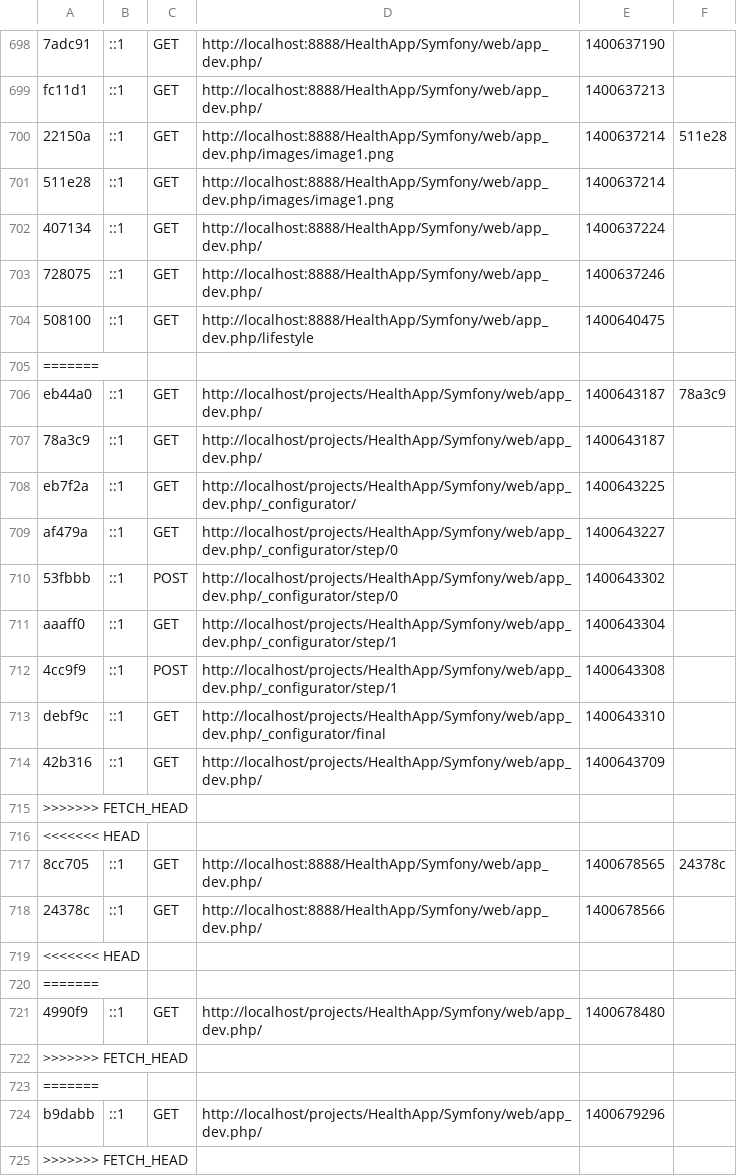
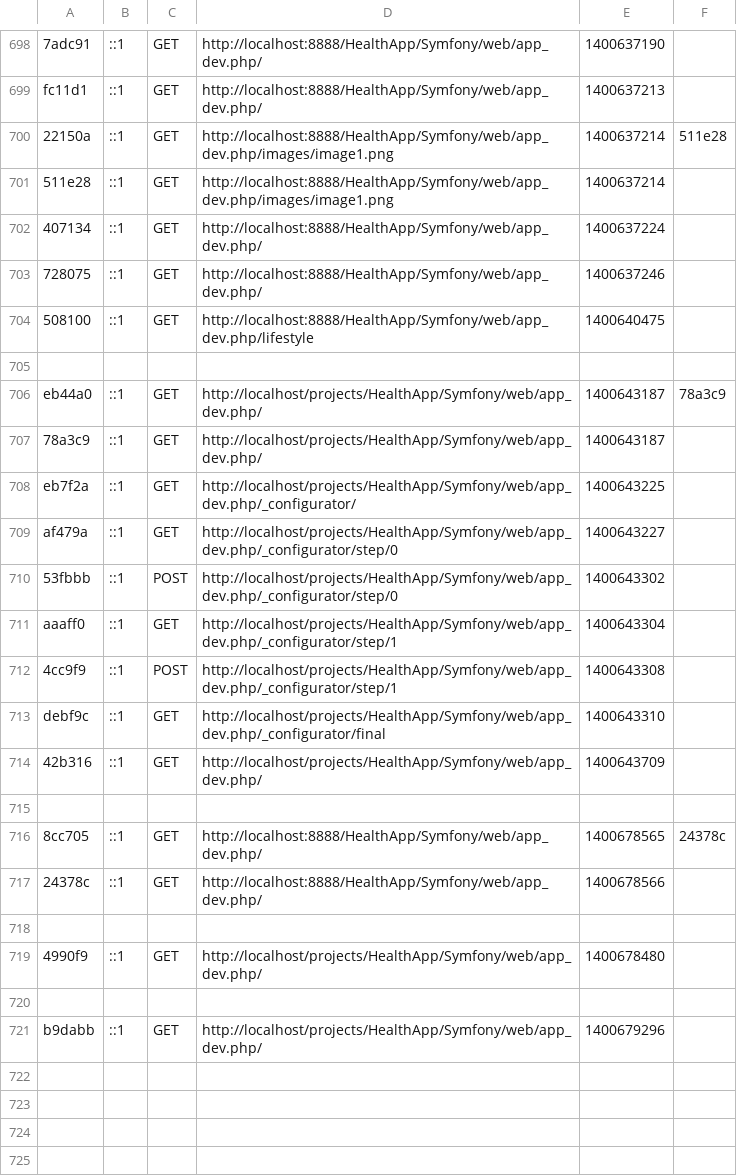
Before and after one commit to holdera/HealthApp, a CSV file: Symfony/app/cache/dev/profiler/index.csv, drawn as a sheet; only a part is shown, gaps mark what is left out.

Commit message:
clearing head fetch errors

```diff
--- a/Symfony/app/cache/dev/profiler/index.csv
+++ b/Symfony/app/cache/dev/profiler/index.csv
@@ -704,3 +704,3 @@ fc11d1,::1,GET,http://localhost:8888/HealthApp/Symfony/web/app_dev.php/,14006372
 508100,::1,GET,http://localhost:8888/HealthApp/Symfony/web/app_dev.php/lifestyle,1400640475,
-=======
+
 eb44a0,::1,GET,http://localhost/projects/HealthApp/Symfony/web/app_dev.php/,1400643187,78a3c9
@@ -714,12 +714,8 @@ debf9c,::1,GET,http://localhost/projects/HealthApp/Symfony/web/app_dev.php/_conf
 42b316,::1,GET,http://localhost/projects/HealthApp/Symfony/web/app_dev.php/,1400643709,
->>>>>>> FETCH_HEAD
-<<<<<<< HEAD
+
 8cc705,::1,GET,http://localhost:8888/HealthApp/Symfony/web/app_dev.php/,1400678565,24378c
 24378c,::1,GET,http://localhost:8888/HealthApp/Symfony/web/app_dev.php/,1400678566,
-<<<<<<< HEAD
-=======
+
 4990f9,::1,GET,http://localhost/projects/HealthApp/Symfony/web/app_dev.php/,1400678480,
->>>>>>> FETCH_HEAD
-=======
+
 b9dabb,::1,GET,http://localhost/projects/HealthApp/Symfony/web/app_dev.php/,1400679296,
->>>>>>> FETCH_HEAD
```
Also changed, not shown: 5 other files.
